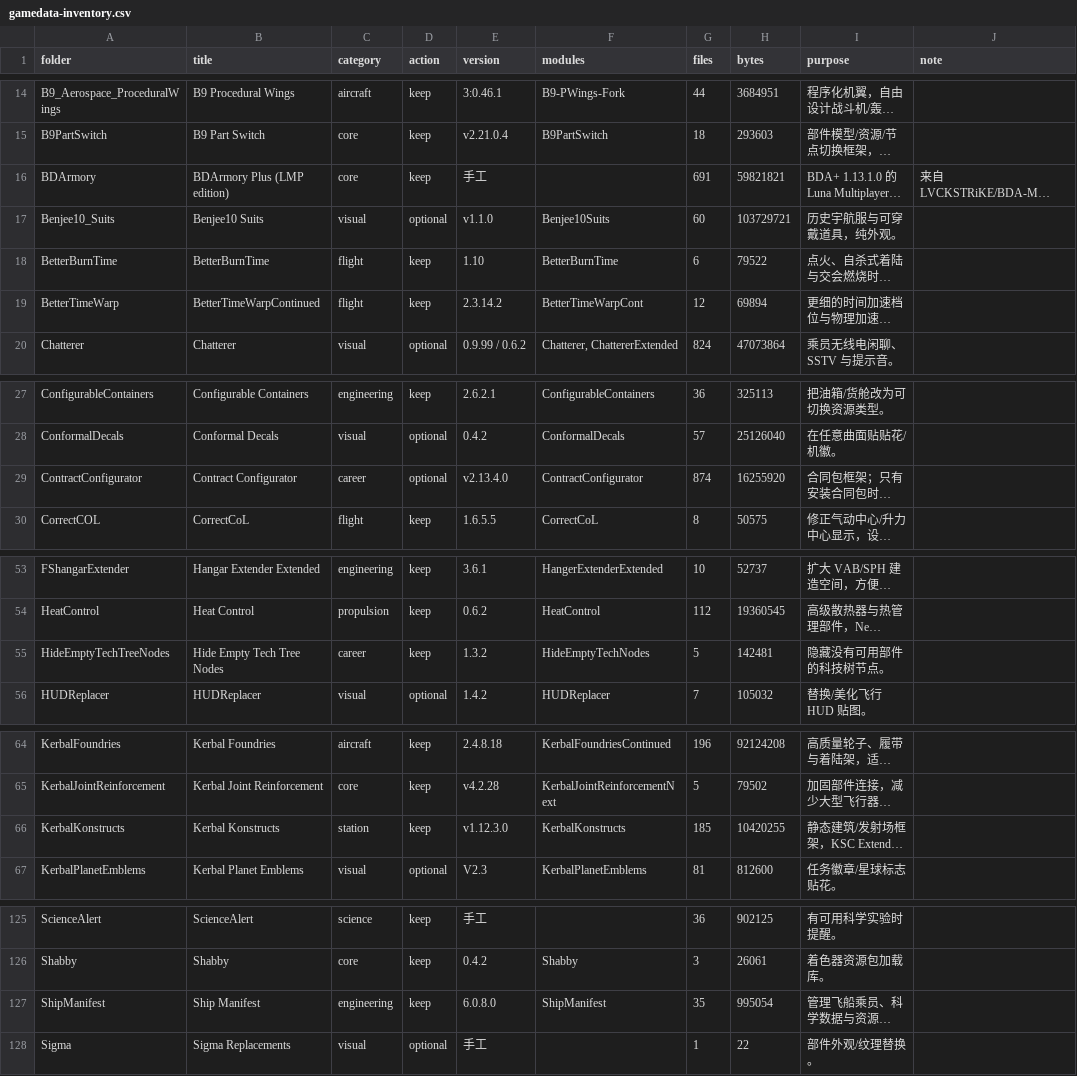
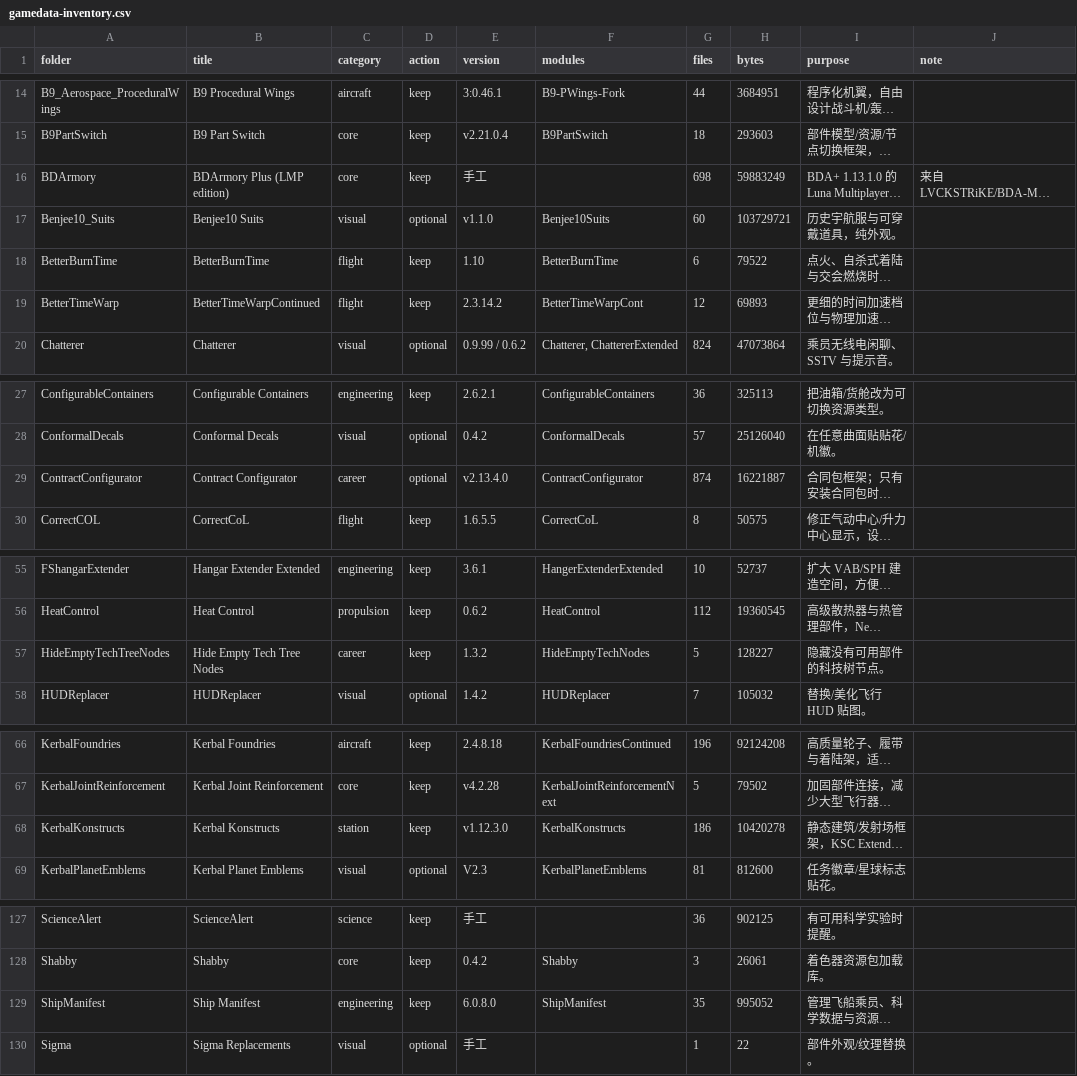
Before and after one commit to starmatch666-droid/KSP-BDA-Modlist, a CSV file: mods/gamedata-inventory.csv, drawn as a sheet; only a part is shown, gaps mark what is left out; long unchanged cells end in …; addresses are those after the commit; the diff covers the shown part only; the diff names each change by its address in the sheet, - before the commit and + after, or states it on an @@ line.

```diff
--- a/mods/gamedata-inventory.csv
+++ b/mods/gamedata-inventory.csv
-G16 (files): 691
+G16 (files): 698
-H16 (bytes): 59821821
+H16 (bytes): 59883249
-H19 (bytes): 69894
+H19 (bytes): 69893
-H29 (bytes): 16255920
+H29 (bytes): 16221887
-H57 (bytes): 142481
+H57 (bytes): 128227
-G68 (files): 185
+G68 (files): 186
-H68 (bytes): 10420255
+H68 (bytes): 10420278
-H129 (bytes): 995054
+H129 (bytes): 995052
```
Also changed, not shown: 2 added rows, 1 removed row and 9 edited cells elsewhere in this file, mods/installed-modules.csv, 17 other files.
